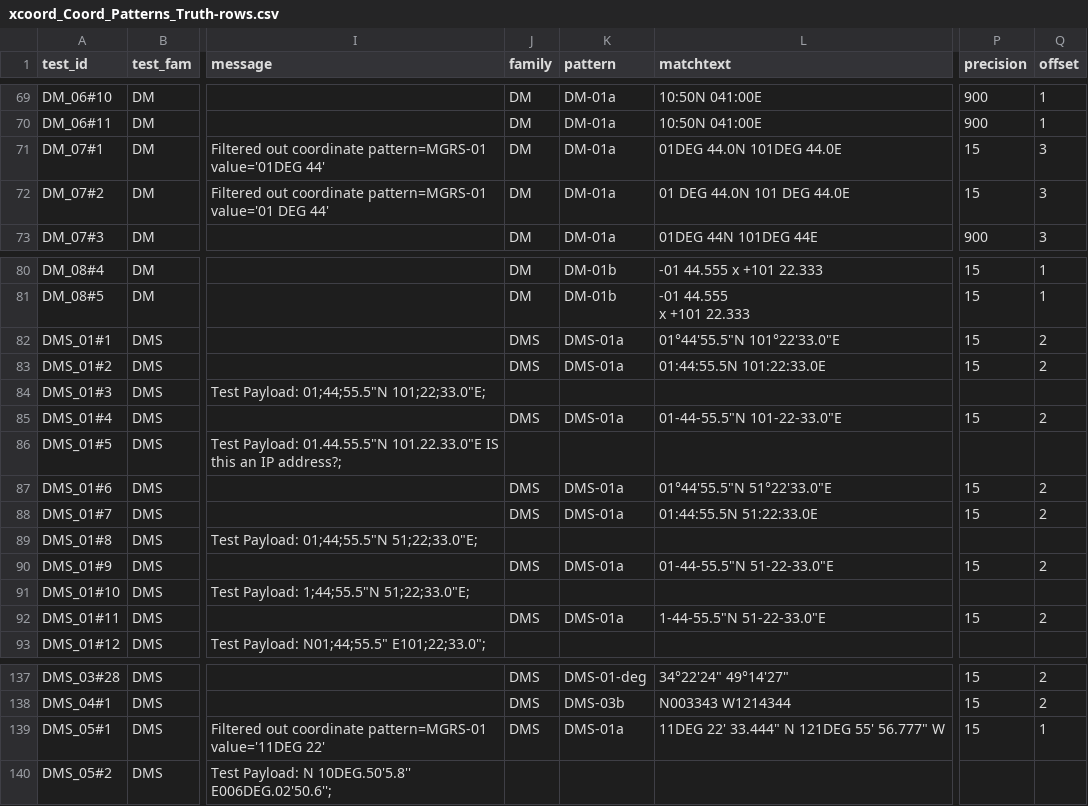
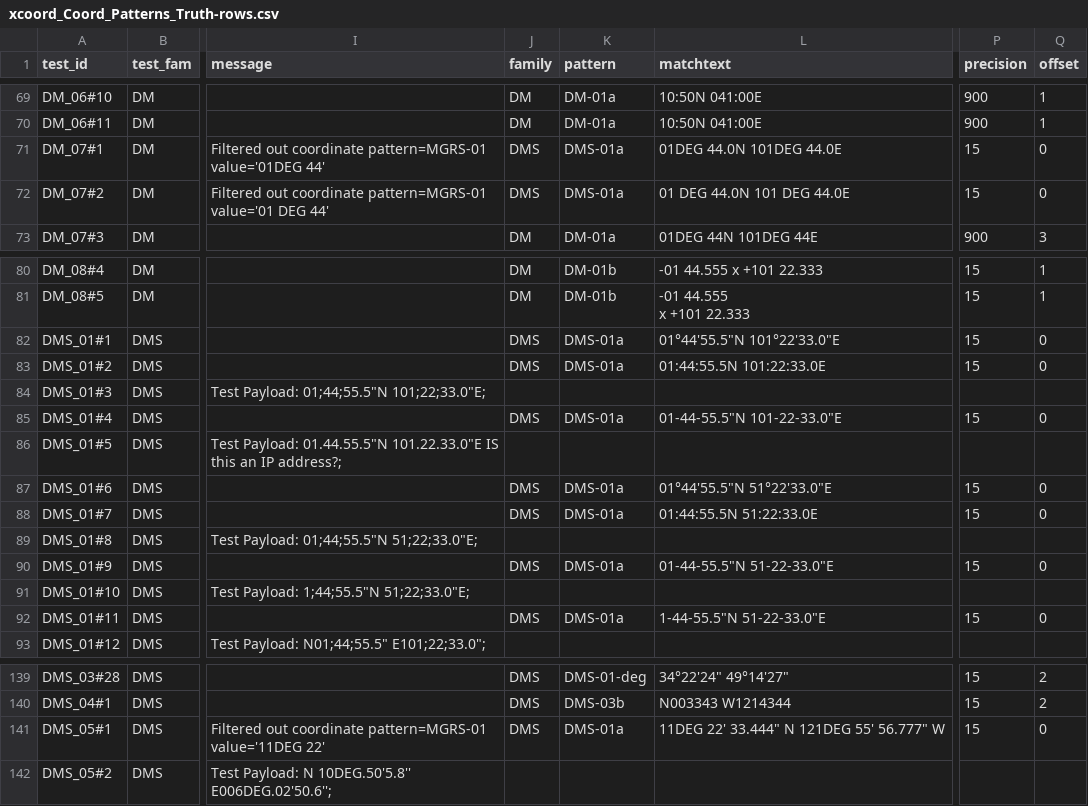
Before and after one commit to OpenSextant/opensextant, a CSV file: Xponents/XCoord/results/xcoord_Coord_Patterns_Truth-rows.csv, drawn as a sheet; only a part is shown, gaps mark what is left out; addresses are those after the commit; the diff covers the shown part only; the diff names each change by its address in the sheet, - before the commit and + after, or states it on an @@ line.

Commit message:
results for added sub-patterns

```diff
--- a/Xponents/XCoord/results/xcoord_Coord_Patterns_Truth-rows.csv
+++ b/Xponents/XCoord/results/xcoord_Coord_Patterns_Truth-rows.csv
-J71:J72 (family): DM
+J71:J72 (family): DMS
-K71:K72 (pattern): DM-01a
+K71:K72 (pattern): DMS-01a
-Q71:Q72 (offset): 3
+Q71:Q72 (offset): 0
-Q82:Q83 (offset): 2
+Q82:Q83 (offset): 0
-Q85 (offset): 2
+Q85 (offset): 0
-Q87:Q88 (offset): 2
+Q87:Q88 (offset): 0
-Q90 (offset): 2
+Q90 (offset): 0
-Q92 (offset): 2
+Q92 (offset): 0
-Q141 (offset): 1
+Q141 (offset): 0
```
Also changed, not shown: 2 added rows and 67 edited cells elsewhere in this file, Xponents/XCoord/results/xcoord_System.csv.
